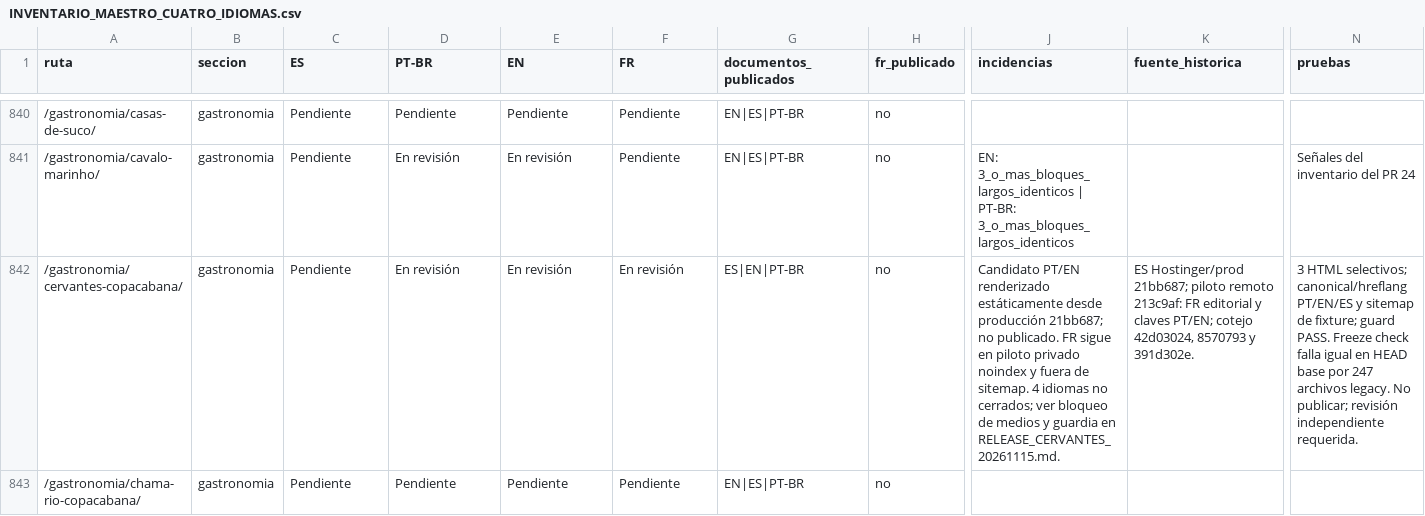
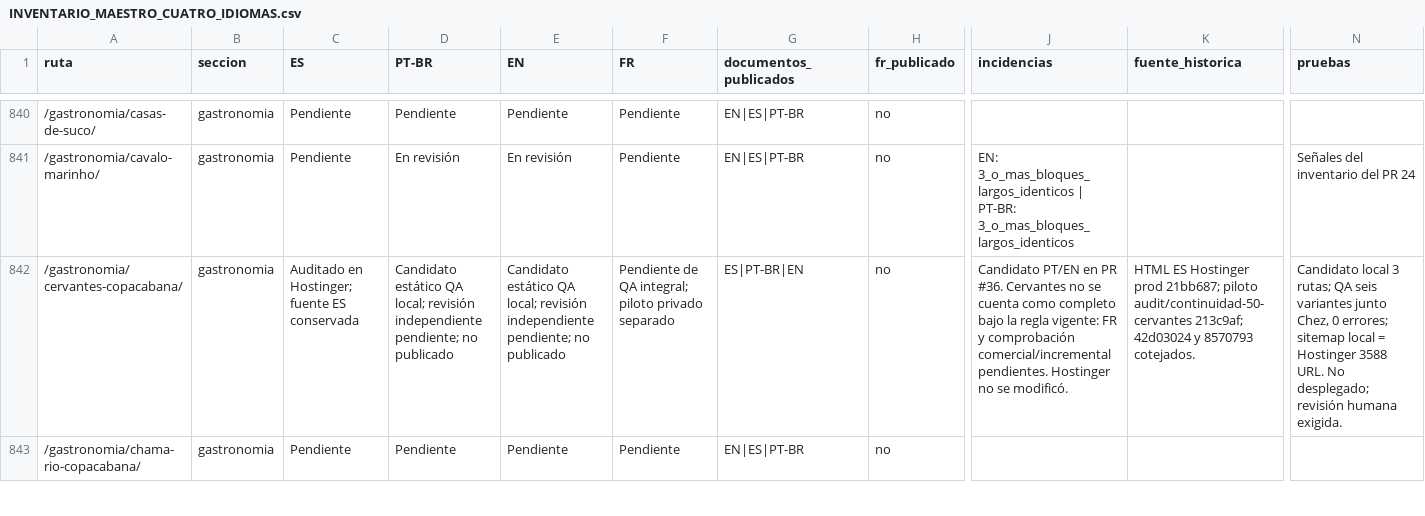
Before and after one commit to lacasadelsushirg-pixel/ernestinho-v2, a CSV file: docs/seo/INVENTARIO_MAESTRO_CUATRO_IDIOMAS.csv, drawn as a sheet; only a part is shown, gaps mark what is left out; the diff covers the shown part only; the diff names each change by its address in the sheet, - before the commit and + after, or states it on an @@ line.

Commit message:
Preparar recuperación PT/EN de Chez Claude y actualizar QA de release

```diff
--- a/docs/seo/INVENTARIO_MAESTRO_CUATRO_IDIOMAS.csv
+++ b/docs/seo/INVENTARIO_MAESTRO_CUATRO_IDIOMAS.csv
-C842 (ES): Pendiente
+C842 (ES): Auditado en Hostinger; fuente ES conservada
-D842 (PT-BR): En revisión
+D842 (PT-BR): Candidato estático QA local; revisión independiente pendiente; no publicado
-E842 (EN): En revisión
+E842 (EN): Candidato estático QA local; revisión independiente pendiente; no publicado
-F842 (FR): En revisión
+F842 (FR): Pendiente de QA integral; piloto privado separado
-G842 (documentos_publicados): ES|EN|PT-BR
+G842 (documentos_publicados): ES|PT-BR|EN
-J842 (incidencias): Candidato PT/EN renderizado estáticamente desde producción 21bb687; no publicado. FR sigue en piloto privado noindex y fuera de sitemap. 4 idiomas no cerrados; ver bloqueo de medios y guardia en RELEASE_CERVANTES_20261115.md.
+J842 (incidencias): Candidato PT/EN en PR #36. Cervantes no se cuenta como completo bajo la regla vigente: FR y comprobación comercial/incremental pendientes. Hostinger no se modificó.
-K842 (fuente_historica): ES Hostinger/prod 21bb687; piloto remoto 213c9af: FR editorial y claves PT/EN; cotejo 42d03024, 8570793 y 391d302e.
+K842 (fuente_historica): HTML ES Hostinger prod 21bb687; piloto audit/continuidad-50-cervantes 213c9af; 42d03024 y 8570793 cotejados.
-N842 (pruebas): 3 HTML selectivos; canonical/hreflang PT/EN/ES y sitemap de fixture; guard PASS. Freeze check falla igual en HEAD base por 247 archivos legacy. No publicar; revisión independiente requerida.
+N842 (pruebas): Candidato local 3 rutas; QA seis variantes junto Chez, 0 errores; sitemap local = Hostinger 3588 URL. No desplegado; revisión humana exigida.
```
Also changed, not shown: 10 edited cells elsewhere in this file, 21 other files.
